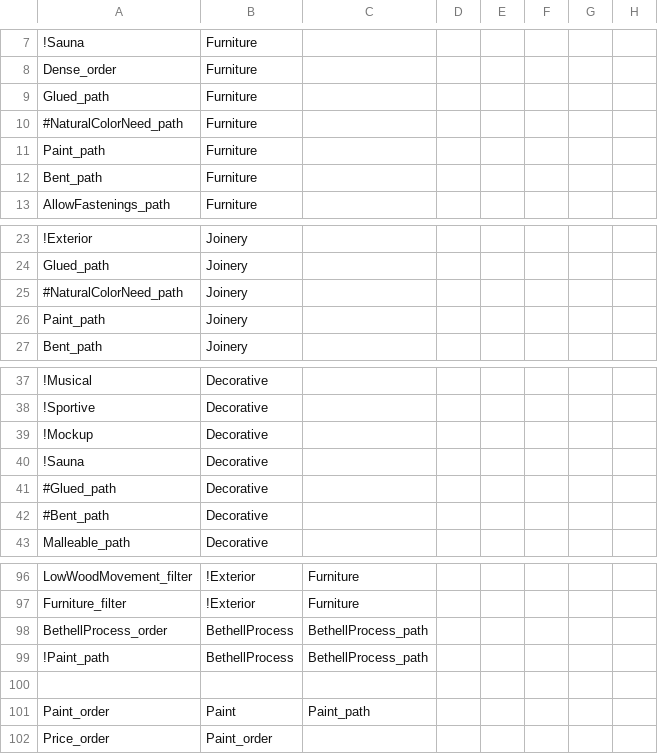
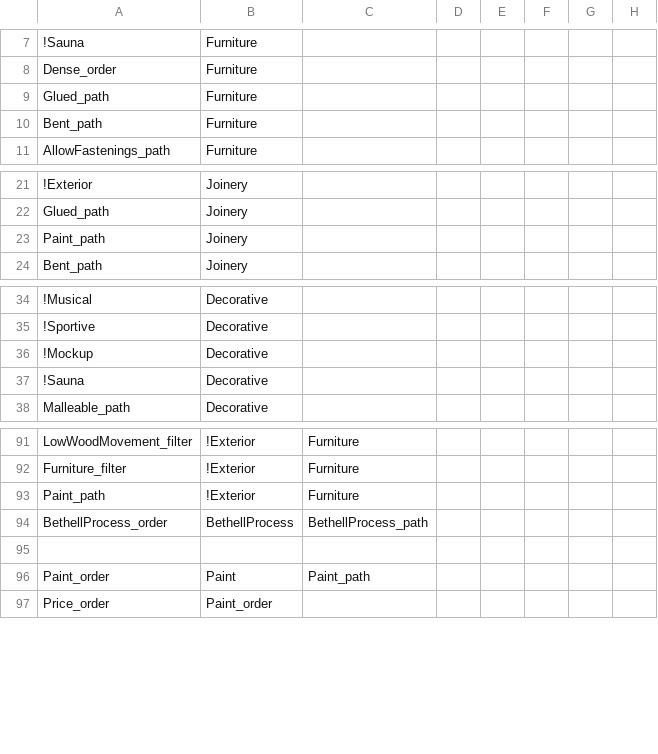
Before and after one commit to frank/oxylus, a CSV file: source/Rules.csv, drawn as a sheet; only a part is shown, gaps mark what is left out; removed rows and columns are numbered as before the commit, all else as after; the diff names each change by its address in the sheet, - before the commit and + after, or states it on an @@ line.

Commit message:
Fixed dat nasty paint bug in our logic. I think we are donzo, boyos

```diff
--- a/source/Rules.csv
+++ b/source/Rules.csv
-row 10: #NaturalColorNeed_path | Furniture
-row 11: Paint_path | Furniture
-row 25: #NaturalColorNeed_path | Joinery
-row 41: #Glued_path | Decorative
-row 42: #Bent_path | Decorative
+row 93: Paint_path | !Exterior | Furniture
-row 99: !Paint_path | BethellProcess | BethellProcess_path
```
